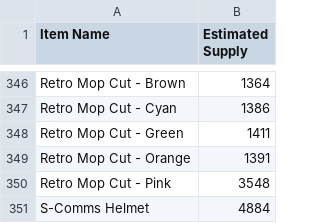
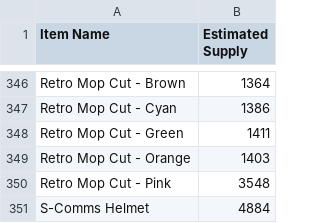
Before and after one commit to Jora199/market, a CSV file: data/nft_supply_results.csv, drawn as a sheet; only a part is shown, gaps mark what is left out.

Commit message:
Update data - 2025-04-15 07:53:48

```diff
--- a/data/nft_supply_results.csv
+++ b/data/nft_supply_results.csv
@@ -348,3 +348,3 @@ Retro Mop Cut - Cyan,1386
 Retro Mop Cut - Green,1411
-Retro Mop Cut - Orange,1391
+Retro Mop Cut - Orange,1403
 Retro Mop Cut - Pink,3548
```
